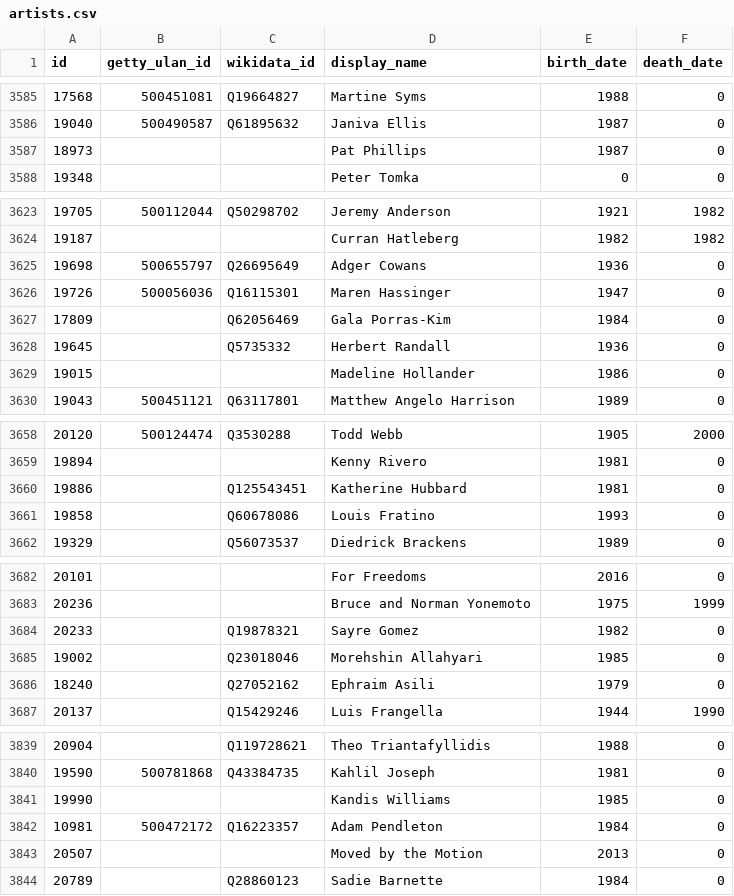
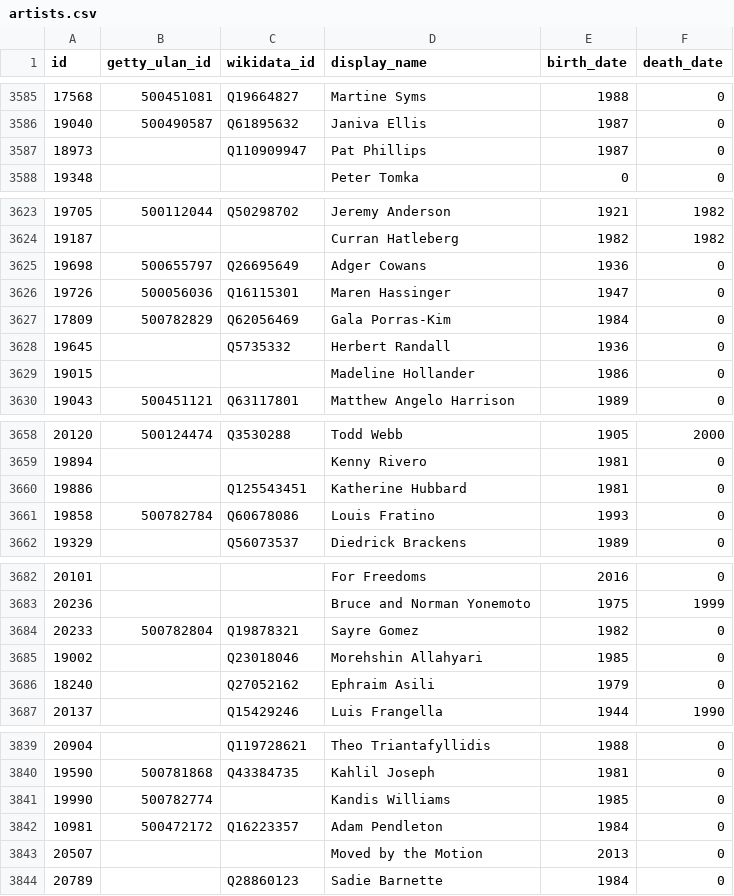
Before and after one commit to whitneymuseum/open-access, a CSV file: artists.csv, drawn as a sheet; only a part is shown, gaps mark what is left out; the diff covers the shown part only.

```diff
--- a/artists.csv
+++ b/artists.csv
@@ -3586,3 +3586,3 @@ id,getty_ulan_id,wikidata_id,display_name,birth_date,death_date
 19040,500490587,Q61895632,Janiva Ellis,1987,0
-18973,,,Pat Phillips,1987,0
+18973,,Q110909947,Pat Phillips,1987,0
 19348,,,Peter Tomka,0,0
@@ -3626,3 +3626,3 @@ id,getty_ulan_id,wikidata_id,display_name,birth_date,death_date
 19726,500056036,Q16115301,Maren Hassinger,1947,0
-17809,,Q62056469,Gala Porras-Kim,1984,0
+17809,500782829,Q62056469,Gala Porras-Kim,1984,0
 19645,,Q5735332,Herbert Randall,1936,0
@@ -3660,3 +3660,3 @@ id,getty_ulan_id,wikidata_id,display_name,birth_date,death_date
 19886,,Q125543451,Katherine Hubbard,1981,0
-19858,,Q60678086,Louis Fratino,1993,0
+19858,500782784,Q60678086,Louis Fratino,1993,0
 19329,,Q56073537,Diedrick Brackens,1989,0
@@ -3683,3 +3683,3 @@ id,getty_ulan_id,wikidata_id,display_name,birth_date,death_date
 20236,,,Bruce and Norman Yonemoto,1975,1999
-20233,,Q19878321,Sayre Gomez,1982,0
+20233,500782804,Q19878321,Sayre Gomez,1982,0
 19002,,Q23018046,Morehshin Allahyari,1985,0
@@ -3840,3 +3840,3 @@ id,getty_ulan_id,wikidata_id,display_name,birth_date,death_date
 19590,500781868,Q43384735,Kahlil Joseph,1981,0
-19990,,,Kandis Williams,1985,0
+19990,500782774,,Kandis Williams,1985,0
 10981,500472172,Q16223357,Adam Pendleton,1984,0
```
Also changed, not shown: 1 added row and 6 edited cells elsewhere in this file.
